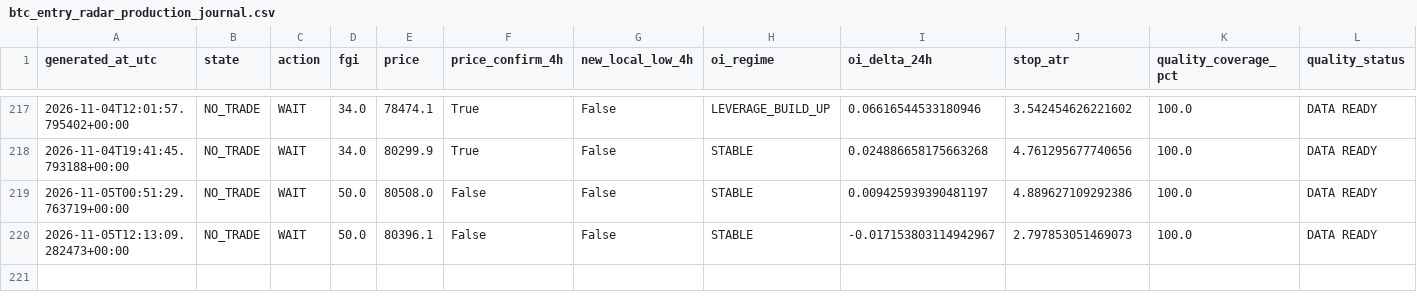
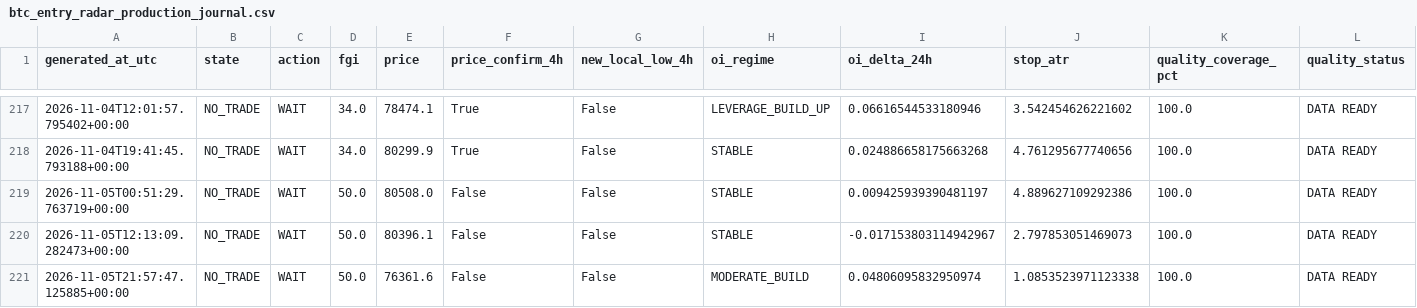
Before and after one commit to YaDragon44/moex-crash-radar, a CSV file: evidence/btc_entry_radar_production_journal.csv, drawn as a sheet; only a part is shown, gaps mark what is left out; rows hold the shown columns only; the diff names each change by its address in the sheet, - before the commit and + after, or states it on an @@ line.

```diff
--- a/evidence/btc_entry_radar_production_journal.csv
+++ b/evidence/btc_entry_radar_production_journal.csv
+row 221: 2026-11-05T21:57:47.125885+00:00 | NO_TRADE | WAIT | 50.0 | 76361.6 | False | False | MODERATE_BUILD | 0.04806095832950974 | 1.0853523971123338 | 100.0 | DATA READY
```
Also changed, not shown: 3 other files.
